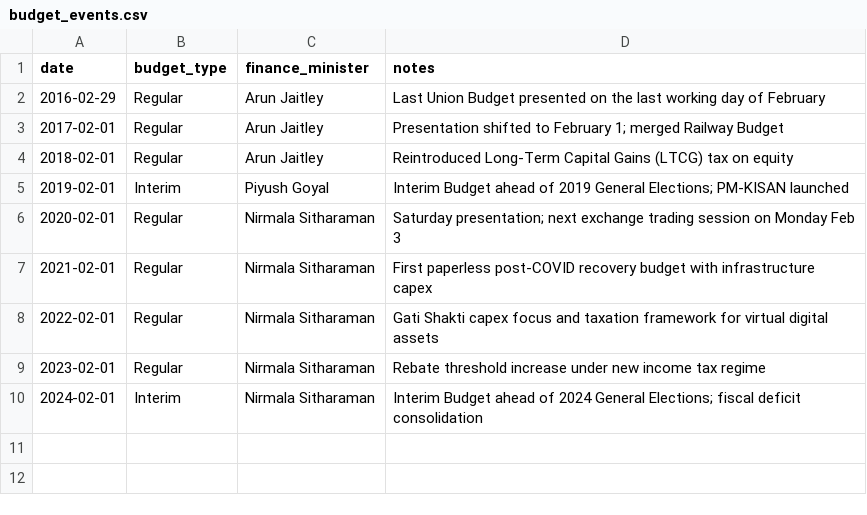
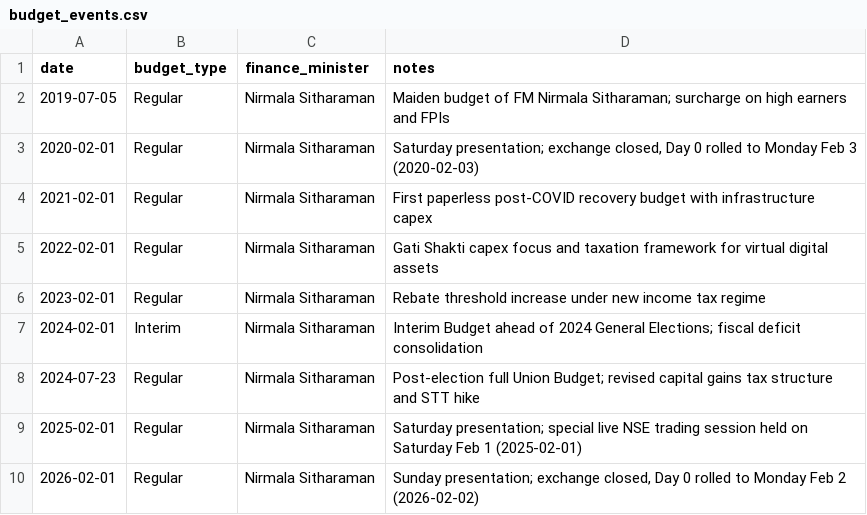
Before and after one commit to Kansal26/Nifty-Risk-Lab, a CSV file: data/raw/budget_events.csv, drawn as a sheet; removed rows and columns are numbered as before the commit, all else as after; the diff names each change by its address in the sheet, - before the commit and + after, or states it on an @@ line.

Commit message:
update budget events to 9 most recent presentations and regenerate event study

```diff
--- a/data/raw/budget_events.csv
+++ b/data/raw/budget_events.csv
-row 2: 2016-02-29 | Regular | Arun Jaitley | Last Union Budget presented on the last working day of February
-row 3: 2017-02-01 | Regular | Arun Jaitley | Presentation shifted to February 1; merged Railway Budget
-row 4: 2018-02-01 | Regular | Arun Jaitley | Reintroduced Long-Term Capital Gains (LTCG) tax on equity
-row 5: 2019-02-01 | Interim | Piyush Goyal | Interim Budget ahead of 2019 General Elections; PM-KISAN launched
+row 2: 2019-07-05 | Regular | Nirmala Sitharaman | Maiden budget of FM Nirmala Sitharaman; surcharge on high earners and FPIs
-D3 (notes): Saturday presentation; next exchange trading session on Monday Feb 3
+D3 (notes): Saturday presentation; exchange closed, Day 0 rolled to Monday Feb 3 (2020-02-03)
+row 8: 2024-07-23 | Regular | Nirmala Sitharaman | Post-election full Union Budget; revised capital gains tax structure and STT hike
+row 9: 2025-02-01 | Regular | Nirmala Sitharaman | Saturday presentation; special live NSE trading session held on Saturday Feb 1 (2025-02-01)
+row 10: 2026-02-01 | Regular | Nirmala Sitharaman | Sunday presentation; exchange closed, Day 0 rolled to Monday Feb 2 (2026-02-02)
```
Also changed, not shown: data/clean/budget_event_study.csv, data/clean/budget_event_trajectories.csv, 11 other files.
